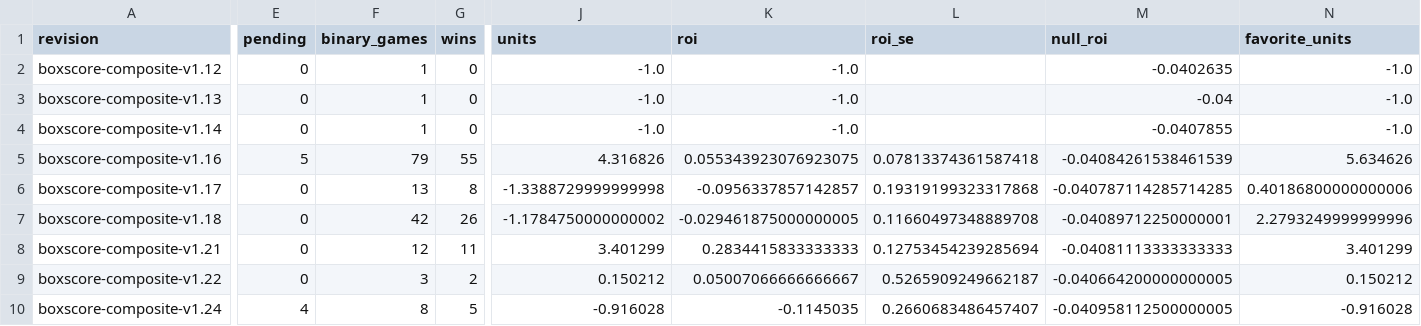
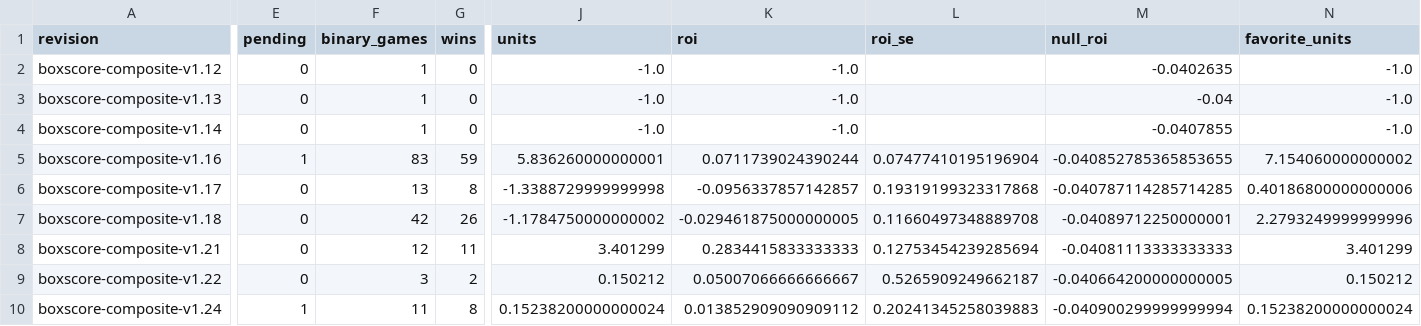
Before and after one commit to Dave356w/NFL-MODEL, a CSV file: data/latest/version_native.csv, drawn as a sheet; only a part is shown, gaps mark what is left out; the diff covers the shown part only; the diff names each change by its address in the sheet, - before the commit and + after, or states it on an @@ line.

```diff
--- a/data/latest/version_native.csv
+++ b/data/latest/version_native.csv
-E5 (pending): 5
+E5 (pending): 1
-F5 (binary_games): 79
+F5 (binary_games): 83
-G5 (wins): 55
+G5 (wins): 59
-J5 (units): 4.316826
+J5 (units): 5.836260000000001
-K5 (roi): 0.055343923076923075
+K5 (roi): 0.0711739024390244
-L5 (roi_se): 0.07813374361587418
+L5 (roi_se): 0.07477410195196904
-M5 (null_roi): -0.04084261538461539
+M5 (null_roi): -0.040852785365853655
-N5 (favorite_units): 5.634626
+N5 (favorite_units): 7.154060000000002
-E10 (pending): 4
+E10 (pending): 1
-F10 (binary_games): 8
+F10 (binary_games): 11
-G10 (wins): 5
+G10 (wins): 8
-J10 (units): -0.916028
+J10 (units): 0.15238200000000024
-K10 (roi): -0.1145035
+K10 (roi): 0.013852909090909112
-L10 (roi_se): 0.2660683486457407
+L10 (roi_se): 0.20241345258039883
-M10 (null_roi): -0.040958112500000005
+M10 (null_roi): -0.040900299999999994
-N10 (favorite_units): -0.916028
+N10 (favorite_units): 0.15238200000000024
```
Also changed, not shown: 10 edited cells elsewhere in this file, data/forward_ledger.csv, data/latest/fixed_band_ledger.csv, 34 other files.
